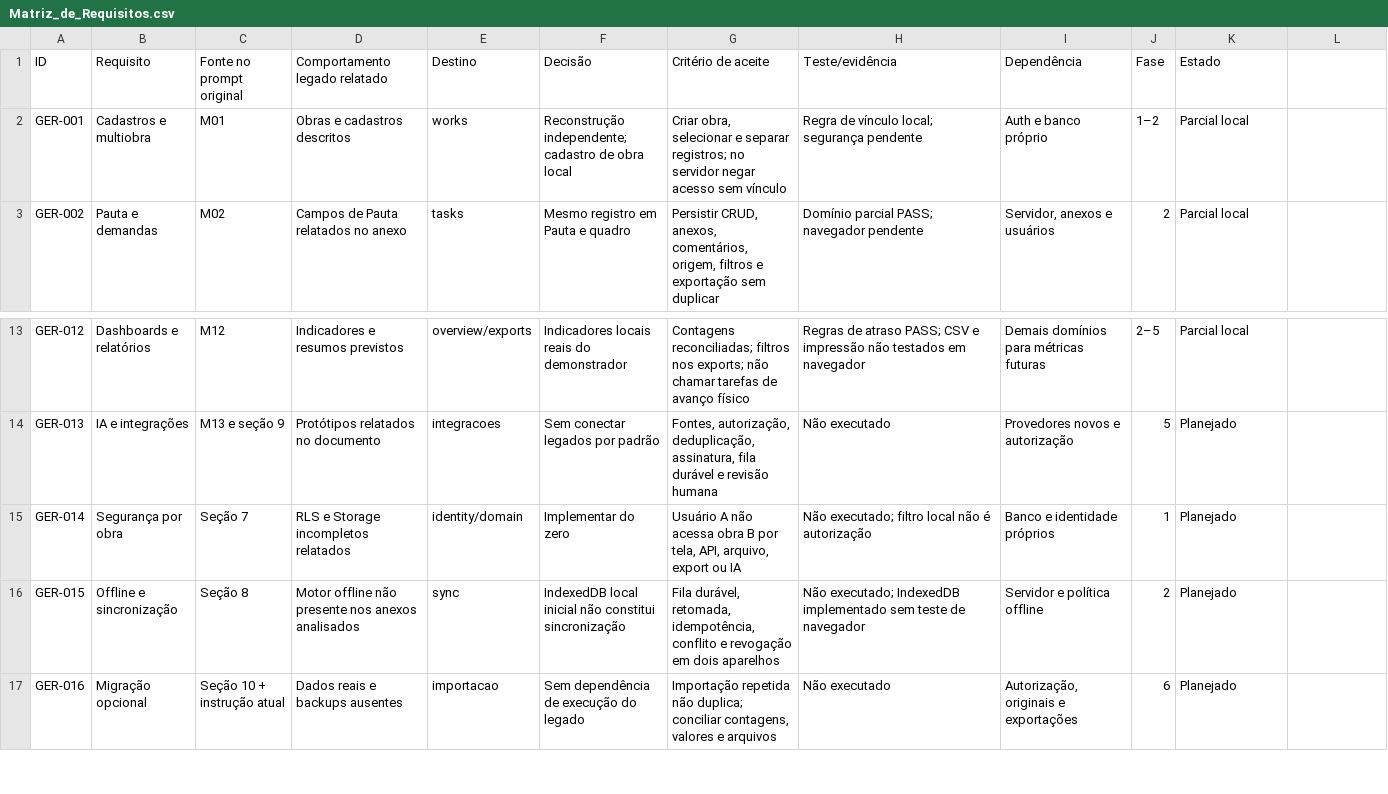
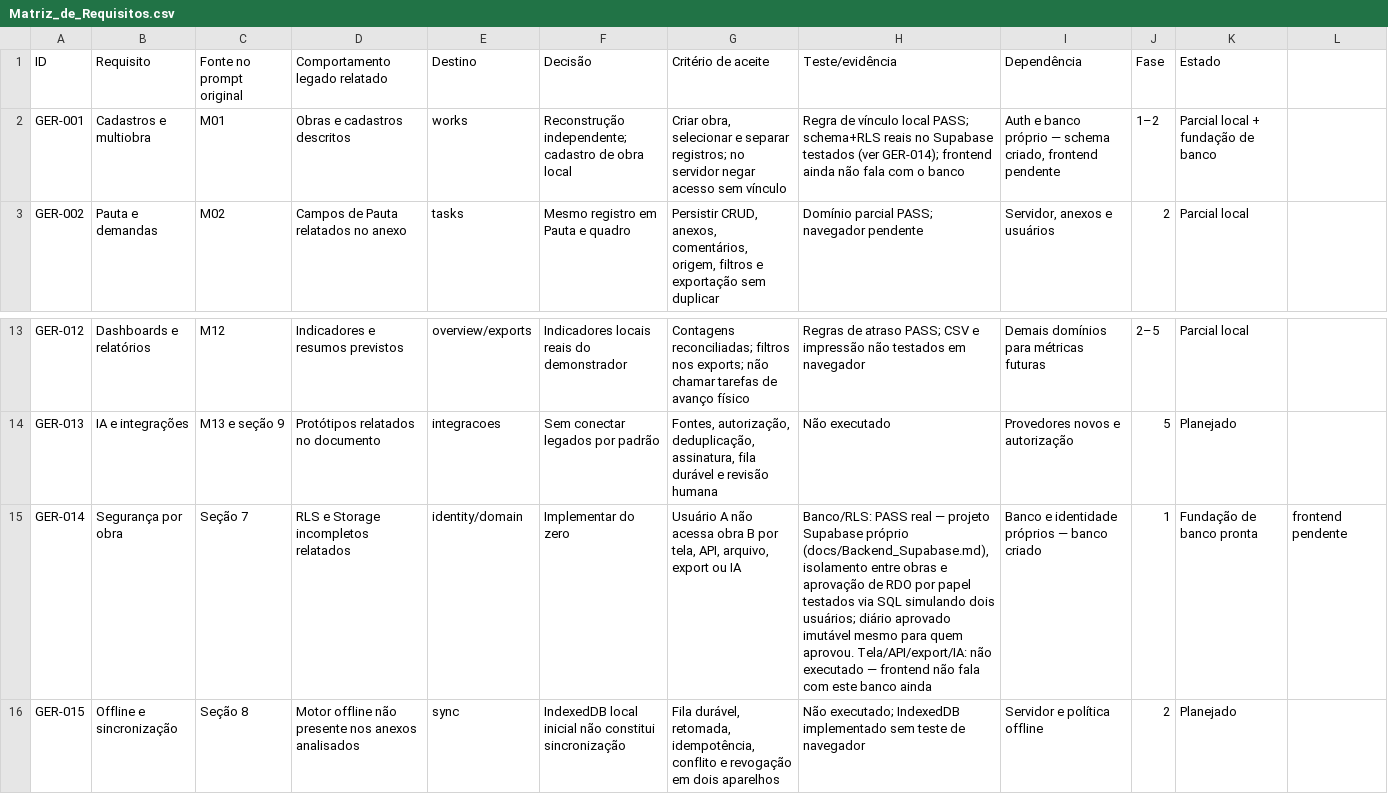
Before and after one commit to Jonacir2023/Gerenciamento-, a CSV file: docs/Matriz_de_Requisitos.csv, drawn as a sheet; only a part is shown, gaps mark what is left out; the shorter side is filled out with more unchanged rows.

```diff
--- a/docs/Matriz_de_Requisitos.csv
+++ b/docs/Matriz_de_Requisitos.csv
@@ -1,3 +1,3 @@
 ID;Requisito;Fonte no prompt original;Comportamento legado relatado;Destino;Decisão;Critério de aceite;Teste/evidência;Dependência;Fase;Estado
-GER-001;Cadastros e multiobra;M01;Obras e cadastros descritos;works;"Reconstrução independente; cadastro de obra local";"Criar obra, selecionar e separar registros; no servidor negar acesso sem vínculo";"Regra de vínculo local; segurança pendente";Auth e banco próprio;1–2;Parcial local
+GER-001;Cadastros e multiobra;M01;Obras e cadastros descritos;works;"Reconstrução independente; cadastro de obra local";"Criar obra, selecionar e separar registros; no servidor negar acesso sem vínculo";"Regra de vínculo local PASS; schema+RLS reais no Supabase testados (ver GER-014); frontend ainda não fala com o banco";Auth e banco próprio — schema criado, frontend pendente;1–2;Parcial local + fundação de banco
 GER-002;Pauta e demandas;M02;Campos de Pauta relatados no anexo;tasks;Mesmo registro em Pauta e quadro;Persistir CRUD, anexos, comentários, origem, filtros e exportação sem duplicar;"Domínio parcial PASS; navegador pendente";Servidor, anexos e usuários;2;Parcial local
@@ -14,3 +14,3 @@ GER-012;Dashboards e relatórios;M12;Indicadores e resumos previstos;overview/ex
 GER-013;IA e integrações;M13 e seção 9;Protótipos relatados no documento;integracoes;Sem conectar legados por padrão;Fontes, autorização, deduplicação, assinatura, fila durável e revisão humana;Não executado;Provedores novos e autorização;5;Planejado
-GER-014;Segurança por obra;Seção 7;RLS e Storage incompletos relatados;identity/domain;Implementar do zero;Usuário A não acessa obra B por tela, API, arquivo, export ou IA;"Não executado; filtro local não é autorização";Banco e identidade próprios;1;Planejado
+GER-014;Segurança por obra;Seção 7;RLS e Storage incompletos relatados;identity/domain;Implementar do zero;Usuário A não acessa obra B por tela, API, arquivo, export ou IA;"Banco/RLS: PASS real — projeto Supabase próprio (docs/Backend_Supabase.md), isolamento entre obras e aprovação de RDO por papel testados via SQL simulando dois usuários; diário aprovado imutável mesmo para quem aprovou. Tela/API/export/IA: não executado — frontend não fala com este banco ainda";Banco e identidade próprios — banco criado;1;Fundação de banco pronta; frontend pendente
 GER-015;Offline e sincronização;Seção 8;Motor offline não presente nos anexos analisados;sync;IndexedDB local inicial não constitui sincronização;Fila durável, retomada, idempotência, conflito e revogação em dois aparelhos;"Não executado; IndexedDB implementado sem teste de navegador";Servidor e política offline;2;Planejado
```
Also changed, not shown: 7 other files.
